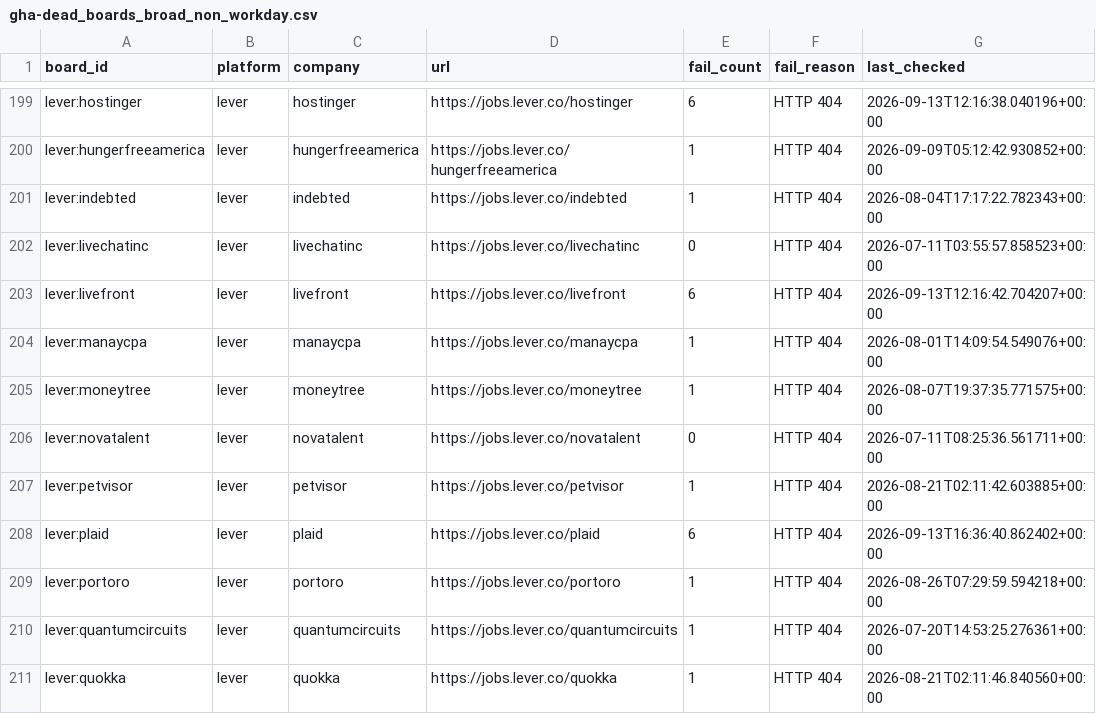
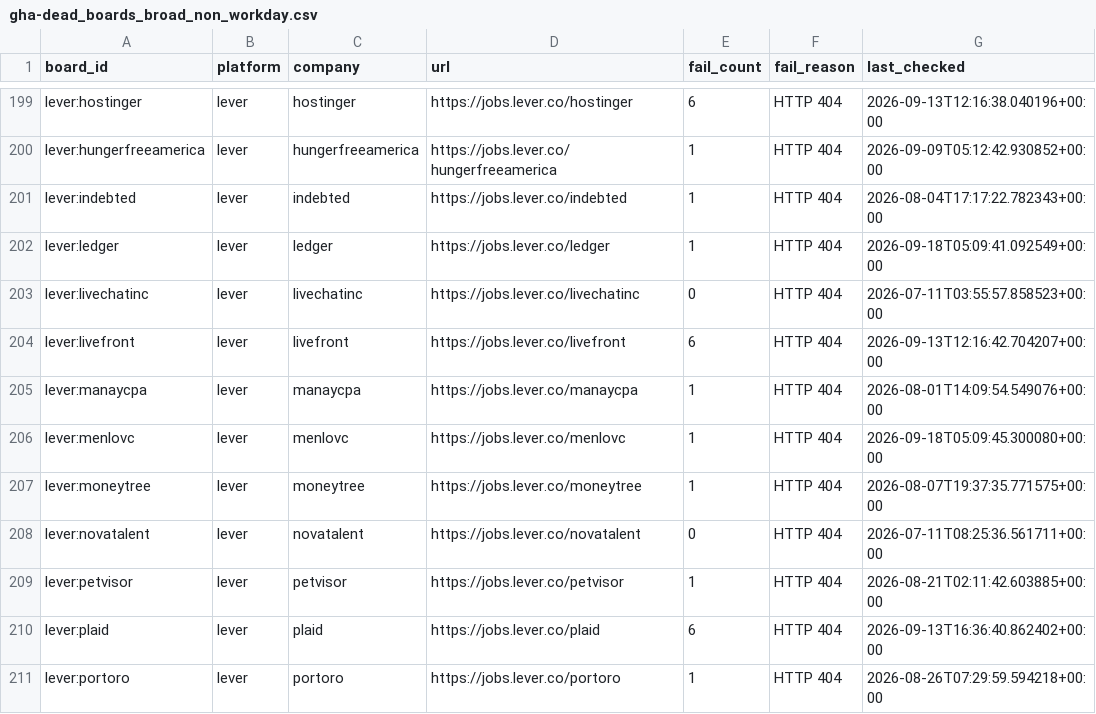
Before and after one commit to chandalagufus/job, a CSV file: state/gha-dead_boards_broad_non_workday.csv, drawn as a sheet; only a part is shown, gaps mark what is left out; the shorter side is filled out with more unchanged rows.

```diff
--- a/state/gha-dead_boards_broad_non_workday.csv
+++ b/state/gha-dead_boards_broad_non_workday.csv
@@ -201,2 +201,3 @@ lever:hungerfreeamerica,lever,hungerfreeamerica,https://jobs.lever.co/hungerfree
 lever:indebted,lever,indebted,https://jobs.lever.co/indebted,1,HTTP 404,2026-08-04T17:17:22.782343+00:00
+lever:ledger,lever,ledger,https://jobs.lever.co/ledger,1,HTTP 404,2026-09-18T05:09:41.092549+00:00
 lever:livechatinc,lever,livechatinc,https://jobs.lever.co/livechatinc,0,HTTP 404,2026-07-11T03:55:57.858523+00:00
@@ -204,2 +205,3 @@ lever:livefront,lever,livefront,https://jobs.lever.co/livefront,6,HTTP 404,2026-
 lever:manaycpa,lever,manaycpa,https://jobs.lever.co/manaycpa,1,HTTP 404,2026-08-01T14:09:54.549076+00:00
+lever:menlovc,lever,menlovc,https://jobs.lever.co/menlovc,1,HTTP 404,2026-09-18T05:09:45.300080+00:00
 lever:moneytree,lever,moneytree,https://jobs.lever.co/moneytree,1,HTTP 404,2026-08-07T19:37:35.771575+00:00
```
Also changed, not shown: 1 other file.
